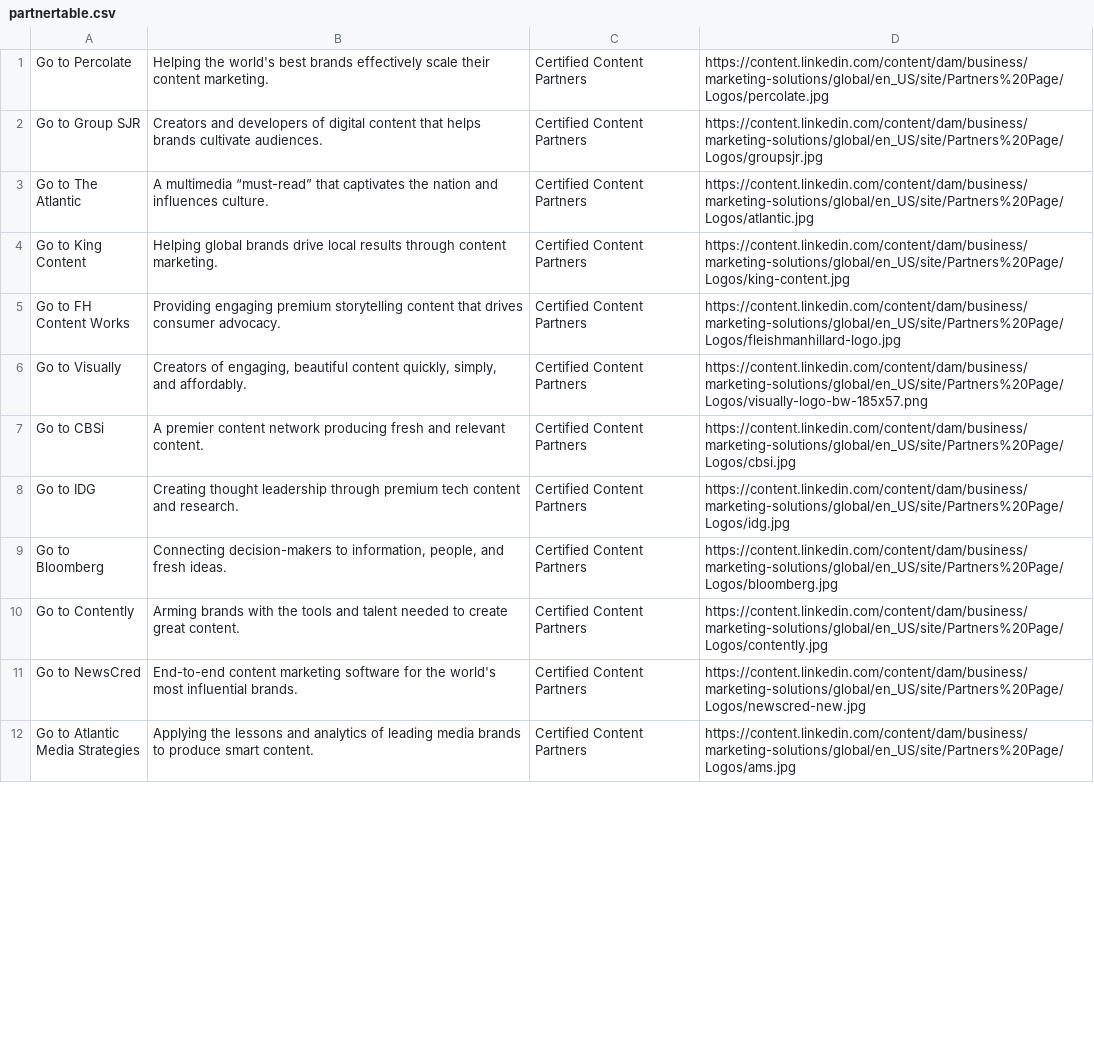
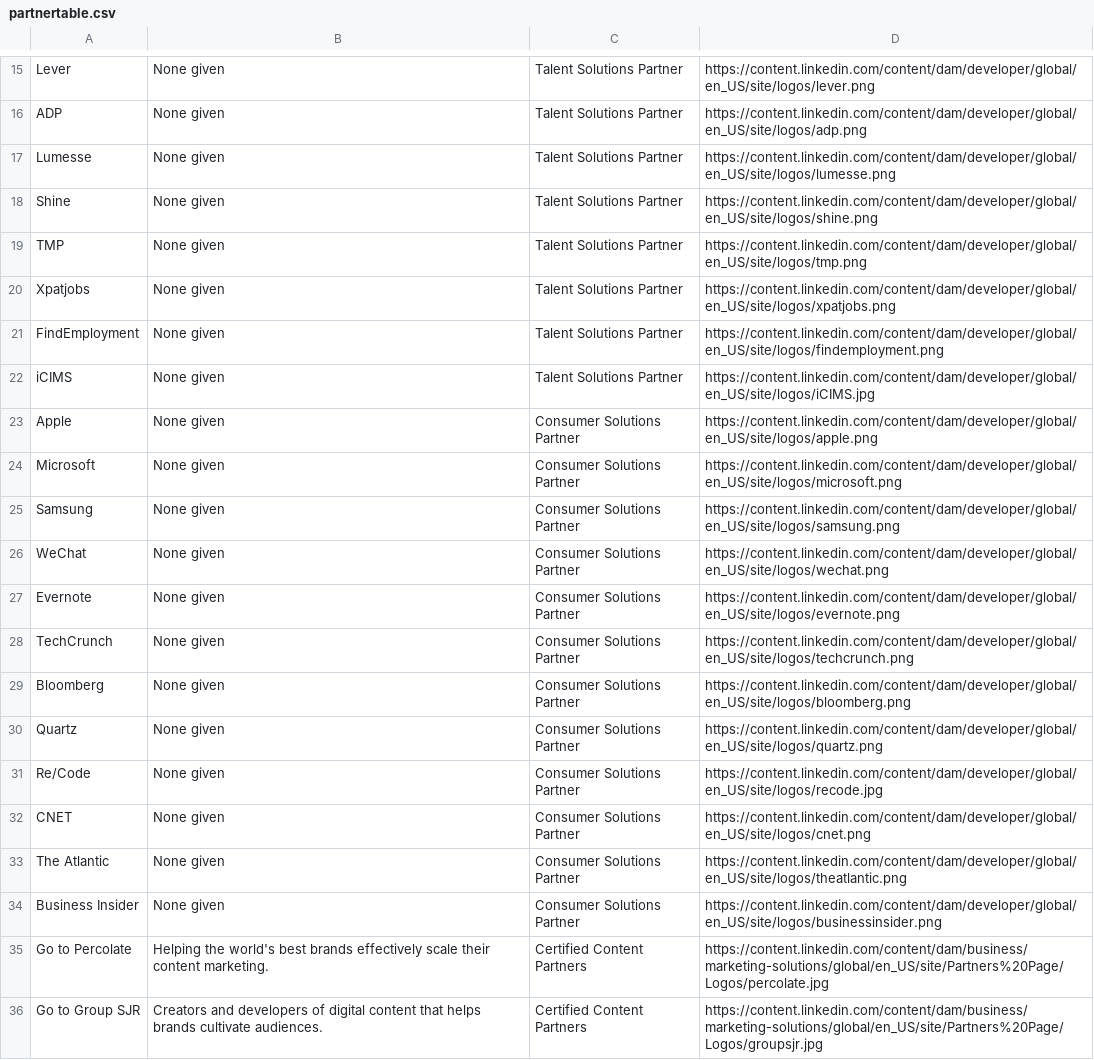
Before and after one commit to Pava1n3/linkedin, a CSV file: partnertable.csv, drawn as a sheet; only a part is shown, gaps mark what is left out; the shorter side is filled out with more unchanged rows; the diff covers the shown part only; the diff names each change by its address in the sheet, - before the commit and + after, or states it on an @@ line.

```diff
--- a/partnertable.csv
+++ b/partnertable.csv
+row 15: Lever | None given | Talent Solutions Partner | https://content.linkedin.com/content/dam/developer/global/en_US/site/logos/lever.png
+row 16: ADP | None given | Talent Solutions Partner | https://content.linkedin.com/content/dam/developer/global/en_US/site/logos/adp.png
+row 17: Lumesse | None given | Talent Solutions Partner | https://content.linkedin.com/content/dam/developer/global/en_US/site/logos/lumesse.png
+row 18: Shine | None given | Talent Solutions Partner | https://content.linkedin.com/content/dam/developer/global/en_US/site/logos/shine.png
+row 19: TMP | None given | Talent Solutions Partner | https://content.linkedin.com/content/dam/developer/global/en_US/site/logos/tmp.png
+row 20: Xpatjobs | None given | Talent Solutions Partner | https://content.linkedin.com/content/dam/developer/global/en_US/site/logos/xpatjobs.png
+row 21: FindEmployment | None given | Talent Solutions Partner | https://content.linkedin.com/content/dam/developer/global/en_US/site/logos/findemployment.png
+row 22: iCIMS | None given | Talent Solutions Partner | https://content.linkedin.com/content/dam/developer/global/en_US/site/logos/iCIMS.jpg
+row 23: Apple | None given | Consumer Solutions Partner | https://content.linkedin.com/content/dam/developer/global/en_US/site/logos/apple.png
+row 24: Microsoft | None given | Consumer Solutions Partner | https://content.linkedin.com/content/dam/developer/global/en_US/site/logos/microsoft.png
+row 25: Samsung | None given | Consumer Solutions Partner | https://content.linkedin.com/content/dam/developer/global/en_US/site/logos/samsung.png
+row 26: WeChat | None given | Consumer Solutions Partner | https://content.linkedin.com/content/dam/developer/global/en_US/site/logos/wechat.png
+row 27: Evernote | None given | Consumer Solutions Partner | https://content.linkedin.com/content/dam/developer/global/en_US/site/logos/evernote.png
+row 28: TechCrunch | None given | Consumer Solutions Partner | https://content.linkedin.com/content/dam/developer/global/en_US/site/logos/techcrunch.png
+row 29: Bloomberg | None given | Consumer Solutions Partner | https://content.linkedin.com/content/dam/developer/global/en_US/site/logos/bloomberg.png
+row 30: Quartz | None given | Consumer Solutions Partner | https://content.linkedin.com/content/dam/developer/global/en_US/site/logos/quartz.png
+row 31: Re/Code | None given | Consumer Solutions Partner | https://content.linkedin.com/content/dam/developer/global/en_US/site/logos/recode.jpg
+row 32: CNET | None given | Consumer Solutions Partner | https://content.linkedin.com/content/dam/developer/global/en_US/site/logos/cnet.png
+row 33: The Atlantic | None given | Consumer Solutions Partner | https://content.linkedin.com/content/dam/developer/global/en_US/site/logos/theatlantic.png
+row 34: Business Insider | None given | Consumer Solutions Partner | https://content.linkedin.com/content/dam/developer/global/en_US/site/logos/businessinsider.png
```
Also changed, not shown: 14 added rows and 25 moved rows elsewhere in this file, 2 other files.
